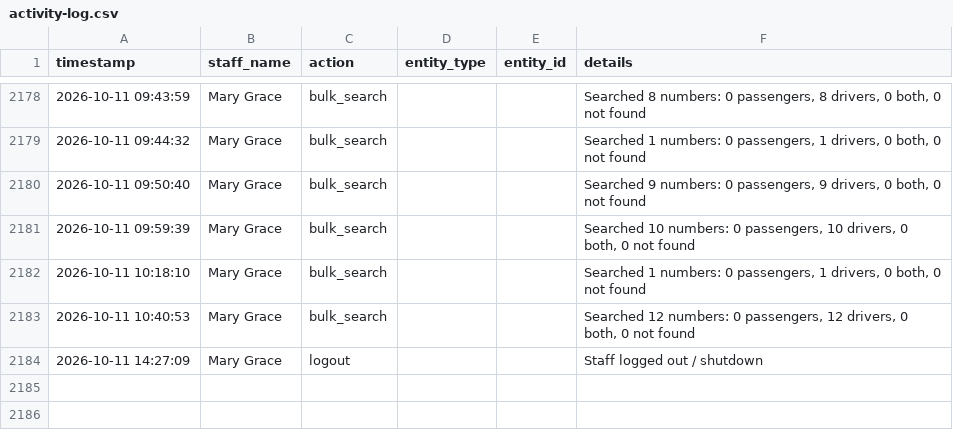
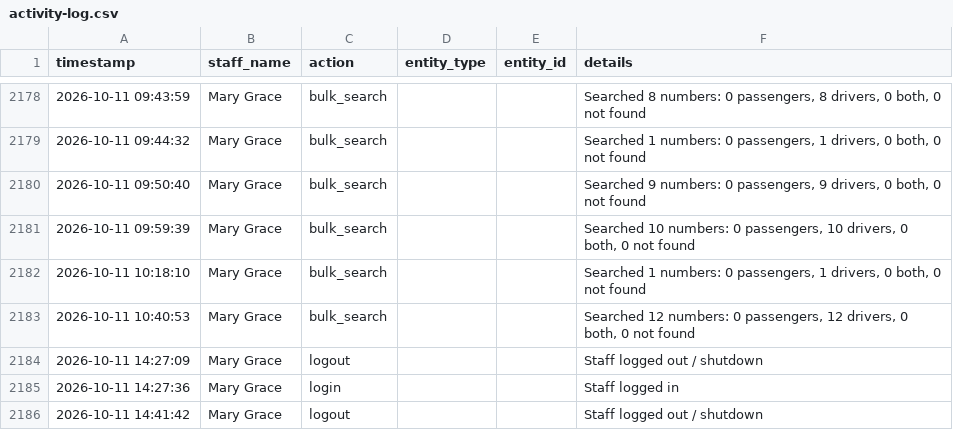
Before and after one commit to jangdannug/PinoyRidePh, a CSV file: logs/activity-log.csv, drawn as a sheet; only a part is shown, gaps mark what is left out; the diff names each change by its address in the sheet, - before the commit and + after, or states it on an @@ line.

Commit message:
Activity log - 2026-10-11 14:41 - Mary Grace

```diff
--- a/logs/activity-log.csv
+++ b/logs/activity-log.csv
+row 2185: 2026-10-11 14:27:36 | Mary Grace | login |  |  | Staff logged in
+row 2186: 2026-10-11 14:41:42 | Mary Grace | logout |  |  | Staff logged out / shutdown
```
Also changed, not shown: 1 other file.
